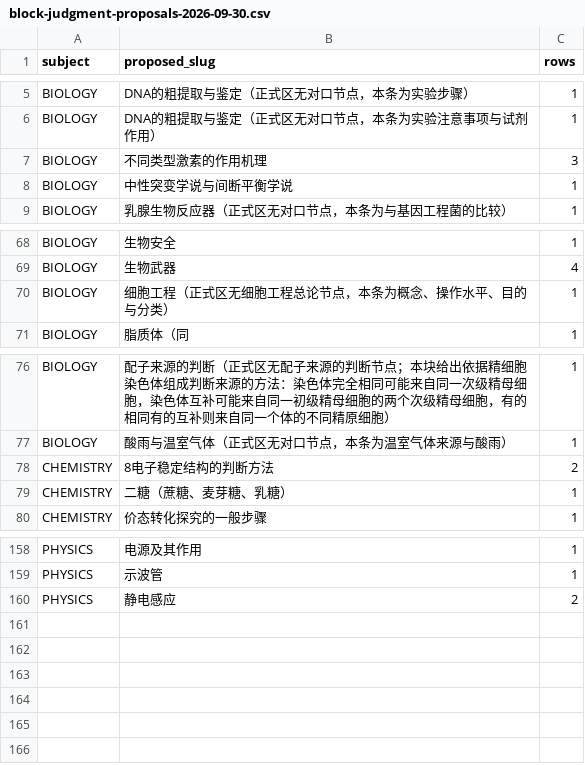
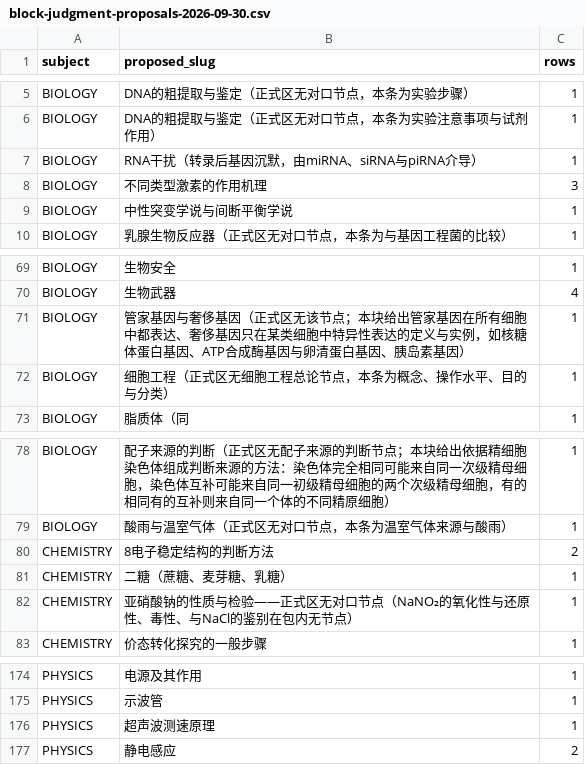
Before and after one commit to tianshantingyun/smart-mistake-book, a CSV file: knowledge-production/block-judgment-proposals-2026-09-30.csv, drawn as a sheet; only a part is shown, gaps mark what is left out; the diff covers the shown part only; the diff names each change by its address in the sheet, - before the commit and + after, or states it on an @@ line.

```diff
--- a/knowledge-production/block-judgment-proposals-2026-09-30.csv
+++ b/knowledge-production/block-judgment-proposals-2026-09-30.csv
+row 7: BIOLOGY | RNA干扰（转录后基因沉默，由miRNA、siRNA与piRNA介导） | 1
+row 71: BIOLOGY | 管家基因与奢侈基因（正式区无该节点；本块给出管家基因在所有细胞中都表达、奢侈基因只在某类细胞中特异性表达的定义与实例，如核糖体蛋白基因、ATP合成酶基因与卵清蛋白基因、胰岛素基因） | 1
+row 82: CHEMISTRY | 亚硝酸钠的性质与检验——正式区无对口节点（NaNO₂的氧化性与还原性、毒性、与NaCl的鉴别在包内无节点） | 1
+row 176: PHYSICS | 超声波测速原理 | 1
```
Also changed, not shown: 13 added rows elsewhere in this file, 20 other files.
